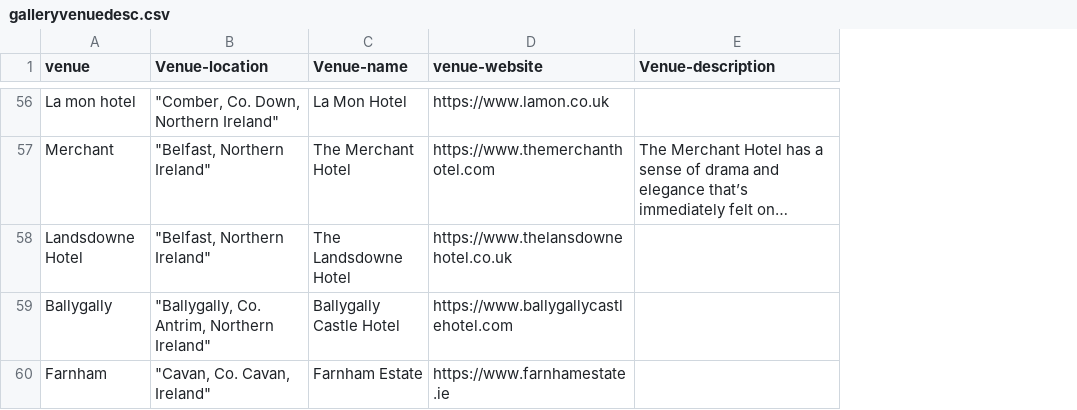
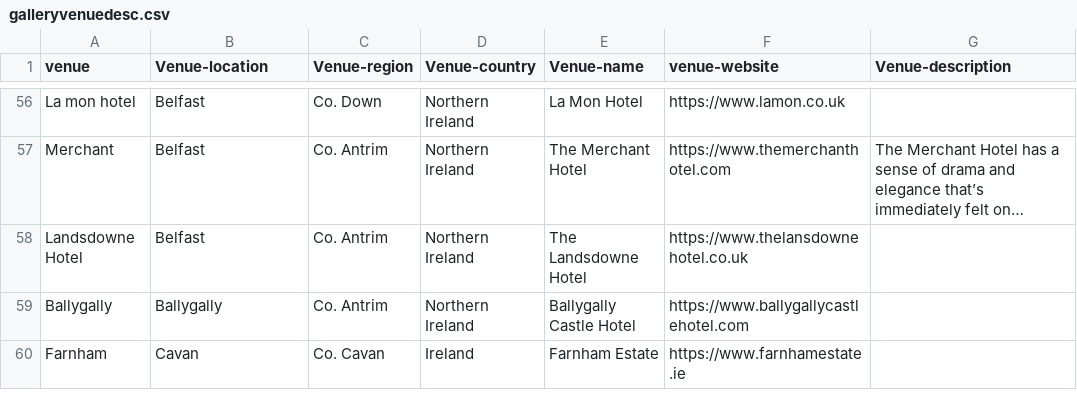
Before and after one commit to mkbarnes2001/mkb-weddings, a CSV file: public/galleryvenuedesc.csv, drawn as a sheet; only a part is shown, gaps mark what is left out; long unchanged cells end in …; the diff covers the shown part only; the diff names each change by its address in the sheet, - before the commit and + after, or states it on an @@ line.

Commit message:
venue-region

```diff
--- a/public/galleryvenuedesc.csv
+++ b/public/galleryvenuedesc.csv
+column C (Venue-region), rows 56-60: Co. Down | Co. Antrim | Co. Antrim | Co. Antrim | Co. Cavan
+column D (Venue-country), rows 56-60: Northern Ireland | Northern Ireland | Northern Ireland | Northern Ireland | Ireland
-B56 (Venue-location): "Comber, Co. Down, Northern Ireland"
+B56 (Venue-location): Belfast
-B57:B58 (Venue-location): "Belfast, Northern Ireland"
+B57:B58 (Venue-location): Belfast
-B59 (Venue-location): "Ballygally, Co. Antrim, Northern Ireland"
+B59 (Venue-location): Ballygally
-B60 (Venue-location): "Cavan, Co. Cavan, Ireland"
+B60 (Venue-location): Cavan
```
Also changed, not shown: 54 edited cells elsewhere in this file, 1 other file.
